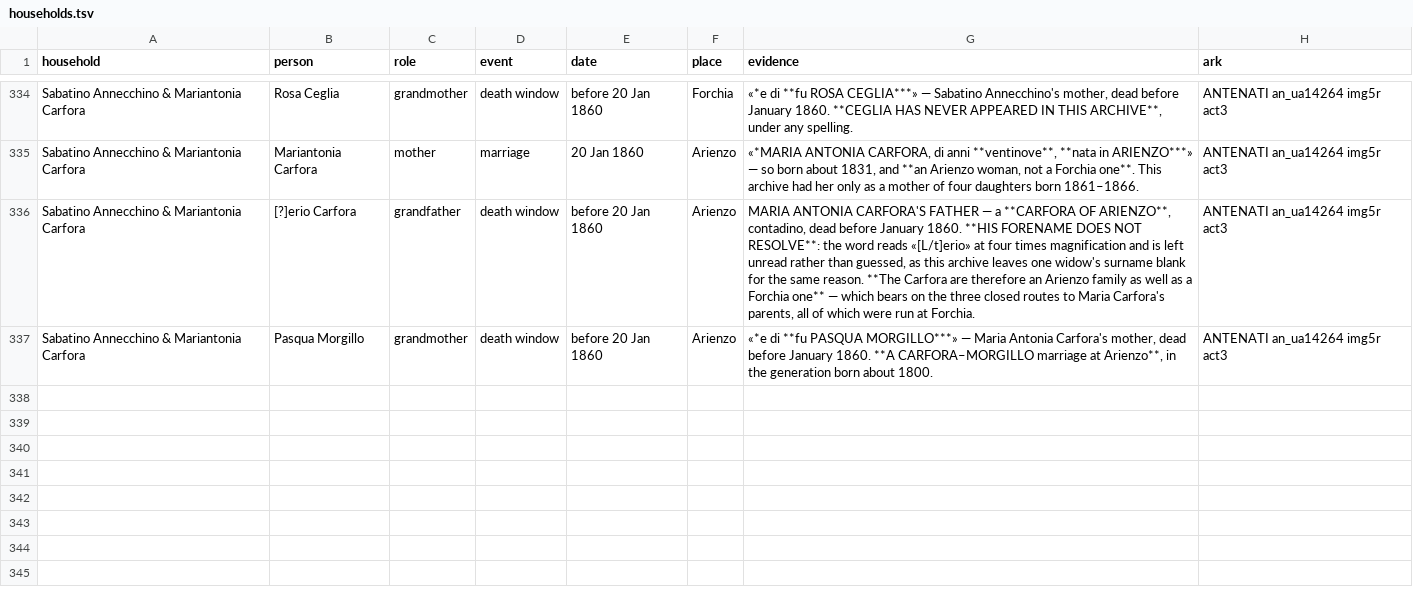
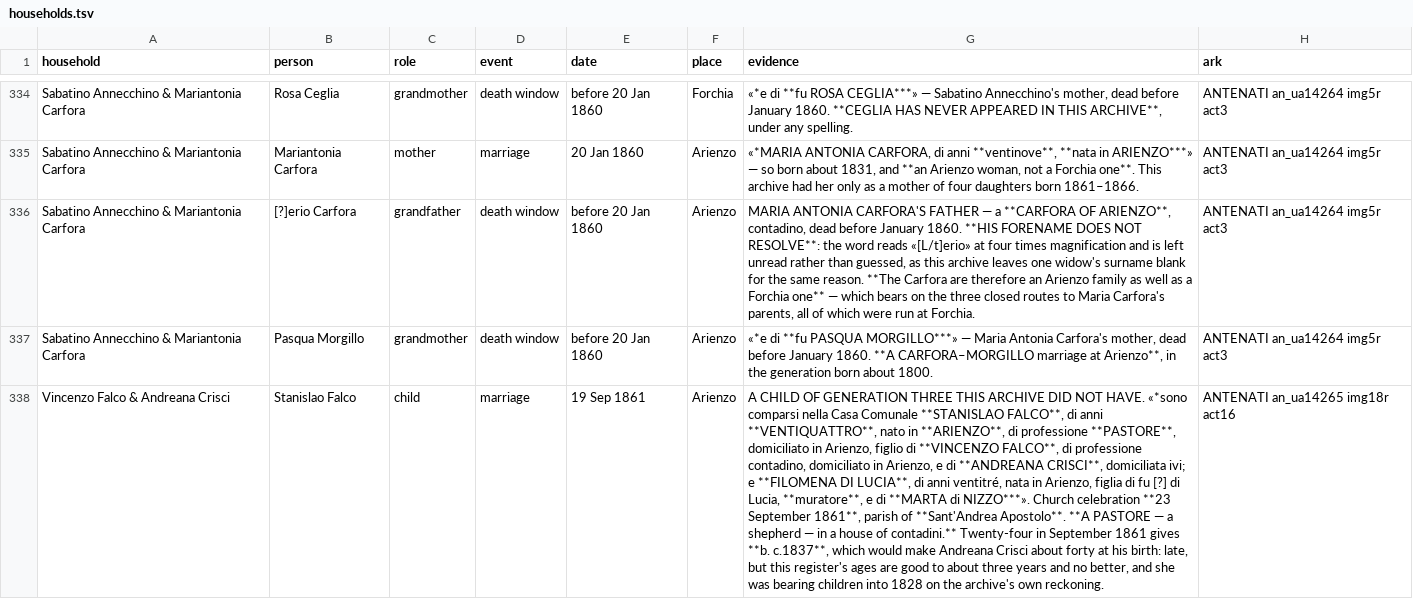
Before and after one commit to daviddef/TheFalco, a TSV file: data/households.tsv, drawn as a sheet; only a part is shown, gaps mark what is left out; the diff covers the shown part only; the diff names each change by its address in the sheet, - before the commit and + after, or states it on an @@ line.

```diff
--- a/data/households.tsv
+++ b/data/households.tsv
+row 338: Vincenzo Falco & Andreana Crisci | Stanislao Falco | child | marriage | 19 Sep 1861 | Arienzo | A CHILD OF GENERATION THREE THIS ARCHIVE DID NOT HAVE. «*sono comparsi nella Casa Comunale **STANISLAO FALCO**, di anni **VENTIQUATTRO**, nato in **ARIENZO**, di professione **PASTORE**, domiciliato in Arienzo, figlio di **VINCENZO FALCO**, di professione contadino, domiciliato in Arienzo, e di **ANDREANA CRISCI**, domiciliata ivi; e **FILOMENA DI LUCIA**, di anni ventitré, nata in Arienzo, figlia di fu [?] di Lucia, **muratore**, e di **MARTA di NIZZO***». Church celebration **23 September 1861**, parish of **Sant'Andrea Apostolo**. **A PASTORE — a shepherd — in a house of contadini.** Twenty-four in September 1861 gives **b. c.1837**, which would make Andreana Crisci about forty at his birth: late, but this register's ages are good to about three years and no better, and she was bearing children into 1828 on the archive's own reckoning. | ANTENATI an_ua14265 img18r act16
```
Also changed, not shown: 3 added rows elsewhere in this file, 9 other files.
